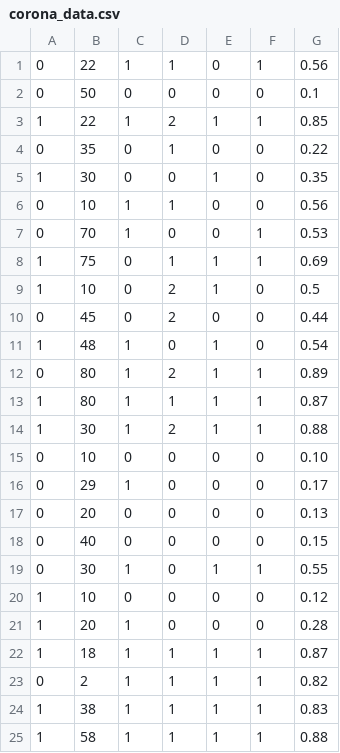
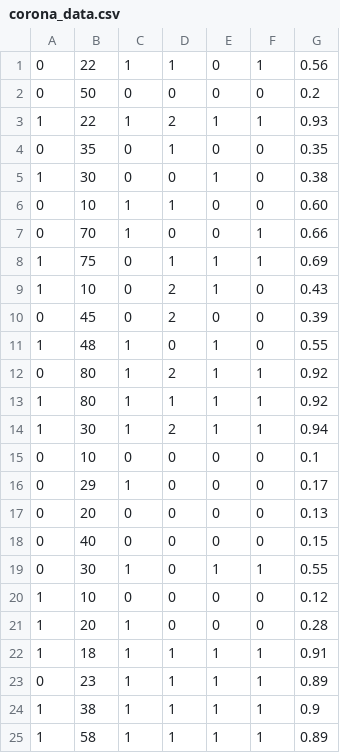
Before and after one commit to deepen-stha/CovidInfo, a CSV file: corona_data.csv, drawn as a sheet.

Commit message:
Update corona_data.csv

```diff
--- a/corona_data.csv
+++ b/corona_data.csv
@@ -1,16 +1,16 @@
 0,22,1,1,0,1,0.56
-0,50,0,0,0,0,0.1
-1,22,1,2,1,1,0.85
-0,35,0,1,0,0,0.22
-1,30,0,0,1,0,0.35
-0,10,1,1,0,0,0.56
-0,70,1,0,0,1,0.53
+0,50,0,0,0,0,0.2
+1,22,1,2,1,1,0.93
+0,35,0,1,0,0,0.35
+1,30,0,0,1,0,0.38
+0,10,1,1,0,0,0.60
+0,70,1,0,0,1,0.66
 1,75,0,1,1,1,0.69
-1,10,0,2,1,0,0.5
-0,45,0,2,0,0,0.44
-1,48,1,0,1,0,0.54
-0,80,1,2,1,1,0.89
-1,80,1,1,1,1,0.87
-1,30,1,2,1,1,0.88
-0,10,0,0,0,0,0.10
+1,10,0,2,1,0,0.43
+0,45,0,2,0,0,0.39
+1,48,1,0,1,0,0.55
+0,80,1,2,1,1,0.92
+1,80,1,1,1,1,0.92
+1,30,1,2,1,1,0.94
+0,10,0,0,0,0,0.1
 0,29,1,0,0,0,0.17
@@ -21,5 +21,5 @@
 1,20,1,0,0,0,0.28
-1,18,1,1,1,1,0.87
-0,2,1,1,1,1,0.82
-1,38,1,1,1,1,0.83
-1,58,1,1,1,1,0.88
+1,18,1,1,1,1,0.91
+0,23,1,1,1,1,0.89
+1,38,1,1,1,1,0.9
+1,58,1,1,1,1,0.89
```
